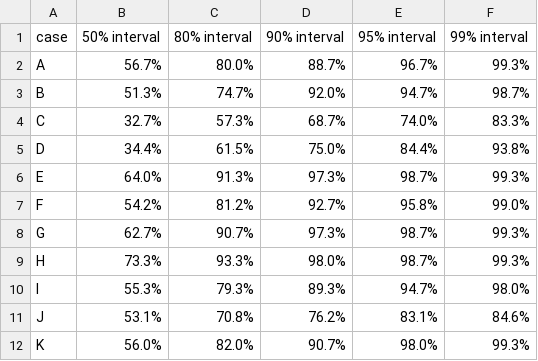
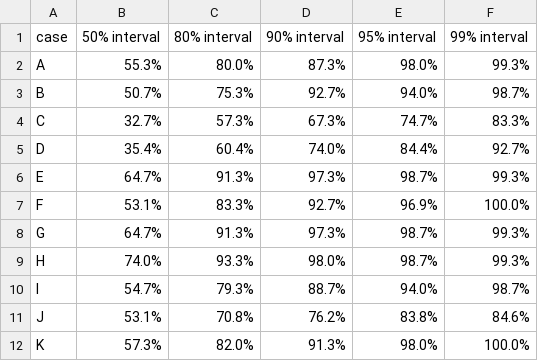
Before and after one commit to LukeAFullard/pyair2stream, a CSV file: validation/results/V4_3.csv, drawn as a sheet.

```diff
--- a/validation/results/V4_3.csv
+++ b/validation/results/V4_3.csv
@@ -1,12 +1,12 @@
 case,50% interval,80% interval,90% interval,95% interval,99% interval
-A,56.7%,80.0%,88.7%,96.7%,99.3%
-B,51.3%,74.7%,92.0%,94.7%,98.7%
-C,32.7%,57.3%,68.7%,74.0%,83.3%
-D,34.4%,61.5%,75.0%,84.4%,93.8%
-E,64.0%,91.3%,97.3%,98.7%,99.3%
-F,54.2%,81.2%,92.7%,95.8%,99.0%
-G,62.7%,90.7%,97.3%,98.7%,99.3%
-H,73.3%,93.3%,98.0%,98.7%,99.3%
-I,55.3%,79.3%,89.3%,94.7%,98.0%
-J,53.1%,70.8%,76.2%,83.1%,84.6%
-K,56.0%,82.0%,90.7%,98.0%,99.3%
+A,55.3%,80.0%,87.3%,98.0%,99.3%
+B,50.7%,75.3%,92.7%,94.0%,98.7%
+C,32.7%,57.3%,67.3%,74.7%,83.3%
+D,35.4%,60.4%,74.0%,84.4%,92.7%
+E,64.7%,91.3%,97.3%,98.7%,99.3%
+F,53.1%,83.3%,92.7%,96.9%,100.0%
+G,64.7%,91.3%,97.3%,98.7%,99.3%
+H,74.0%,93.3%,98.0%,98.7%,99.3%
+I,54.7%,79.3%,88.7%,94.0%,98.7%
+J,53.1%,70.8%,76.2%,83.8%,84.6%
+K,57.3%,82.0%,91.3%,98.0%,100.0%
```
Also changed, not shown: validation/results/V4_1.csv, validation/results/V4_2.csv, 13 other files.
